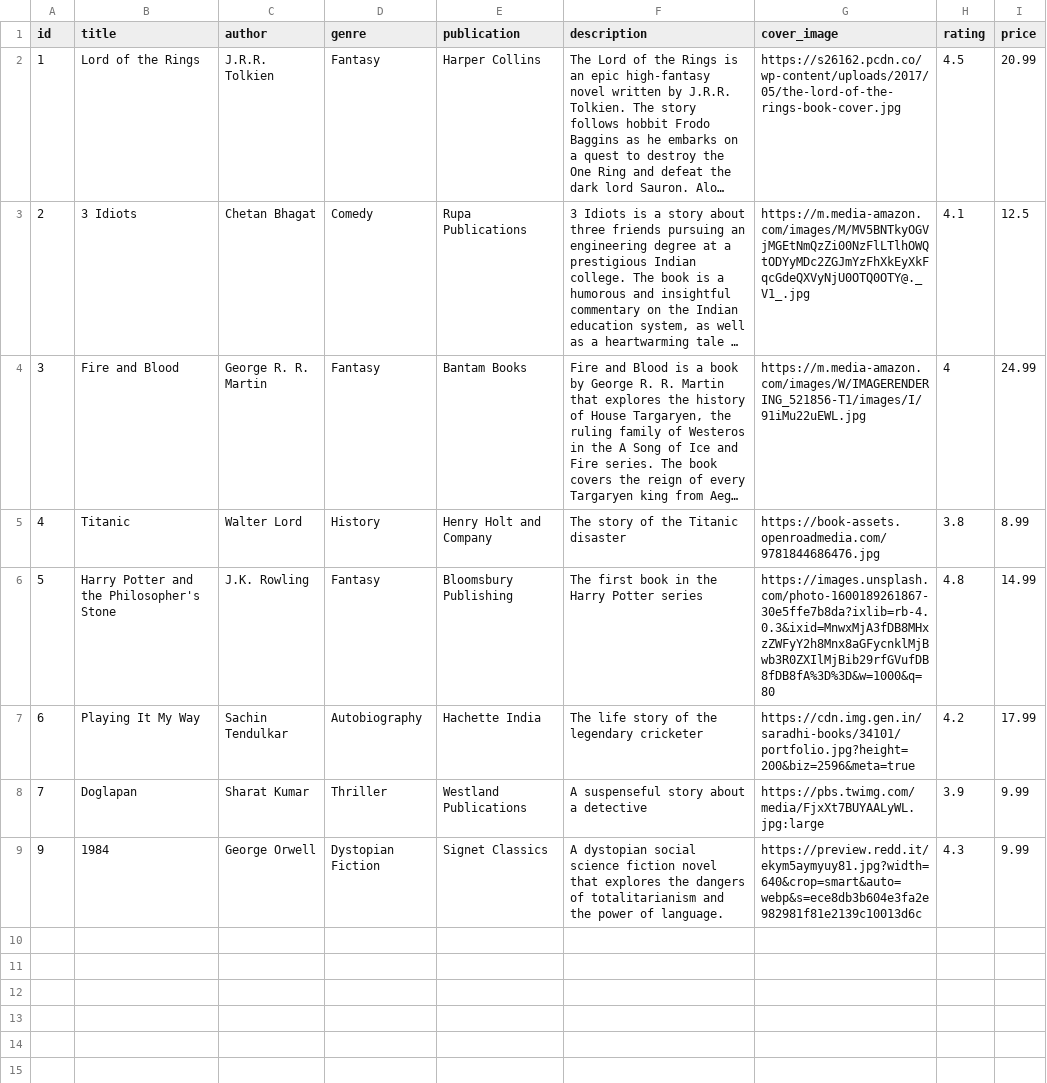
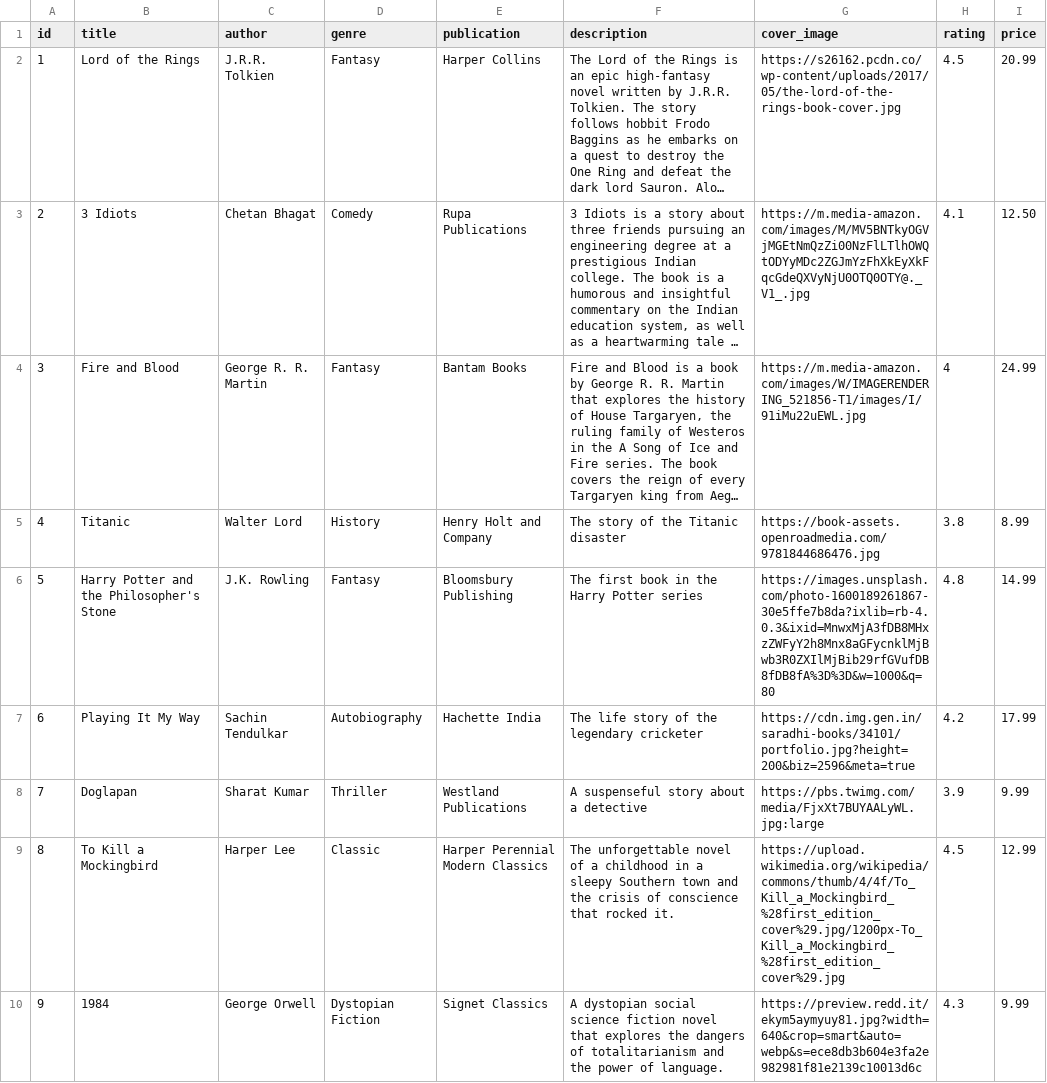
Before and after one commit to aamitsinghh10/Magic_books, a CSV file: MagicBooks/database details/books.csv, drawn as a sheet; long unchanged cells end in …; the diff names each change by its address in the sheet, - before the commit and + after, or states it on an @@ line.

Commit message:
Add files via upload

```diff
--- a/MagicBooks/database details/books.csv
+++ b/MagicBooks/database details/books.csv
-I3 (price): 12.5
+I3 (price): 12.50
+row 9: 8 | To Kill a Mockingbird | Harper Lee | Classic | Harper Perennial Modern Classics | The unforgettable novel of a childhood in a sleepy Southern town and the crisis of conscience that rocked it. | https://upload.wikimedia.org/wikipedia/commons/thumb/4/4f/To_Kill_a_Mockingbird_%28first_edition_cover%29.jpg/1200px-To_Kill_a_Mockingbird_%28first_edition_cover%29.jpg | 4.5 | 12.99
```
Also changed, not shown: 5 other files.
